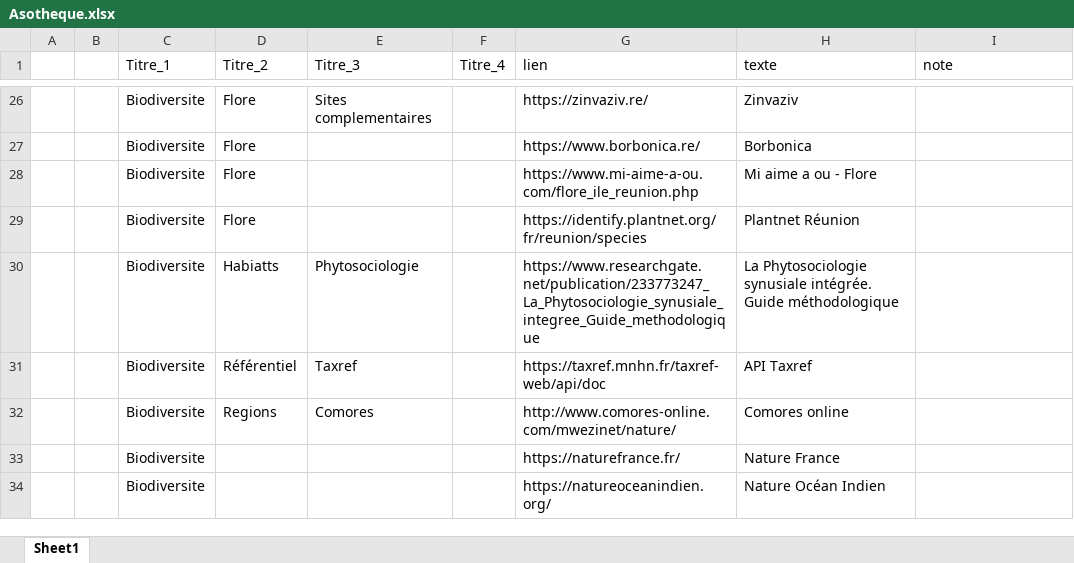
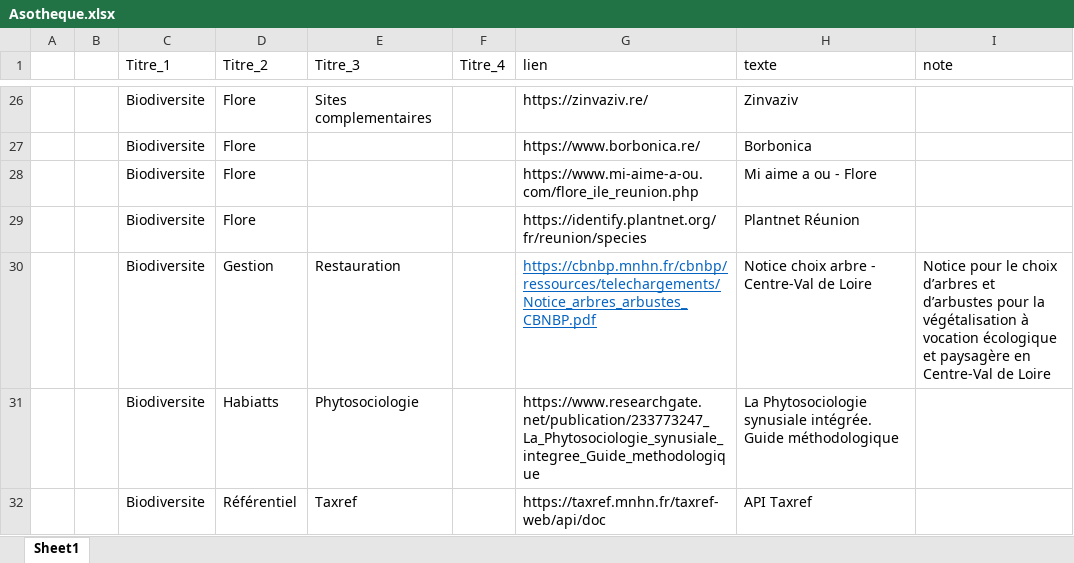
Before and after one commit to augustinsoulard/BDD_FLORE_CONSTRUCT, an Excel workbook: ASOTHEQUE/Asotheque.xlsx, sheet Sheet1, drawn as a sheet; only a part is shown, gaps mark what is left out; the shorter side is filled out with more unchanged rows; values as stored, in another font and other column widths than the file's, no borders; ↵ is a line break in a cell; the diff names each change by its address in the sheet, - before the commit and + after, or states it on an @@ line.

Commit message:
v0.0.7

```diff
--- a/ASOTHEQUE/Asotheque.xlsx (sheet Sheet1)
+++ b/ASOTHEQUE/Asotheque.xlsx (sheet Sheet1)
+row 30:  |  | Biodiversite | Gestion | Restauration |  | https://cbnbp.mnhn.fr/cbnbp/ressources/telechargements/Notice_arbres_arbustes_CBNBP.pdf | Notice choix arbre - Centre-Val de Loire | Notice pour le choix d’arbres et ↵ d’arbustes pour la végétalisation à ↵ vocation écologique et paysagère en ↵ Centre-Val de Loire
```
